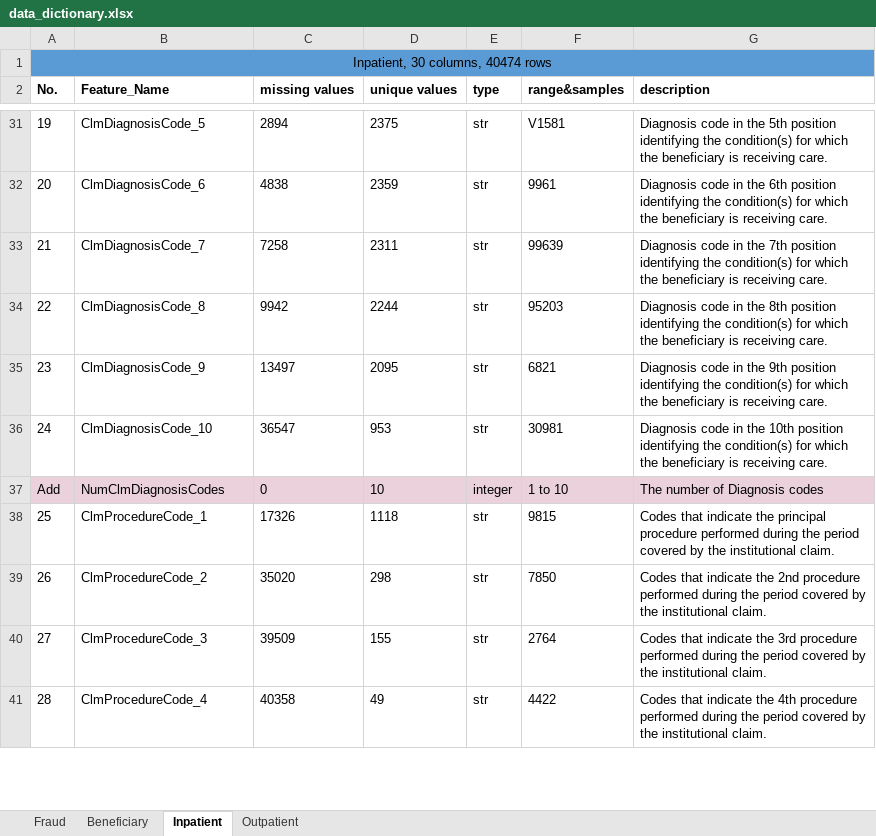
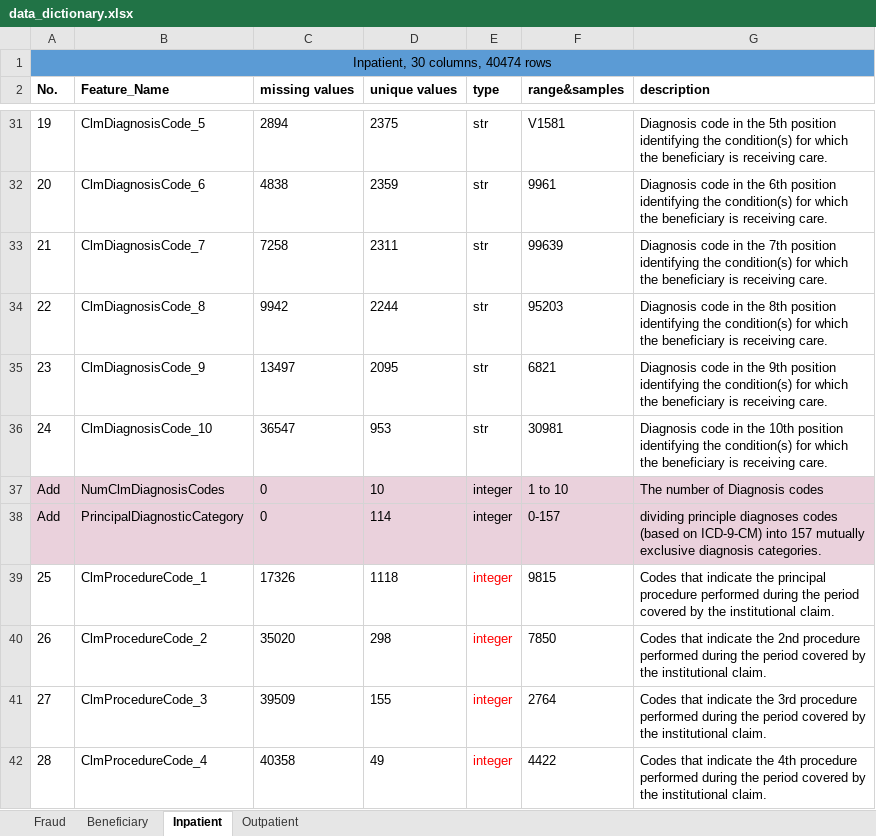
Before and after one commit to XiangGao1991/Fraud-Claim-Detector, an Excel workbook: data_dictionary.xlsx, sheet Inpatient, drawn as a sheet; only a part is shown, gaps mark what is left out; values as stored, in another font and other column widths than the file's, no borders; charts and pictures not drawn; addresses are those after the commit; the diff covers the shown part only; the diff names each change by its address in the sheet, - before the commit and + after, or states it on an @@ line.

```diff
--- a/data_dictionary.xlsx (sheet Inpatient)
+++ b/data_dictionary.xlsx (sheet Inpatient)
+row 38: Add | PrincipalDiagnosticCategory | 0 | 114 | integer | 0-157 | dividing principle diagnoses codes (based on ICD-9-CM) into 157 mutually exclusive diagnosis categories.
-E39:E42 (type): str
+E39:E42 (type): integer
-E39:E42 text colour: black
+E39:E42 text colour: #FF0000
```
Also changed, not shown: 3 added rows, 2 removed rows, 3 edited cells and cell formats elsewhere in this sheet, sheet Beneficiary, sheet Outpatient, charts or pictures.
